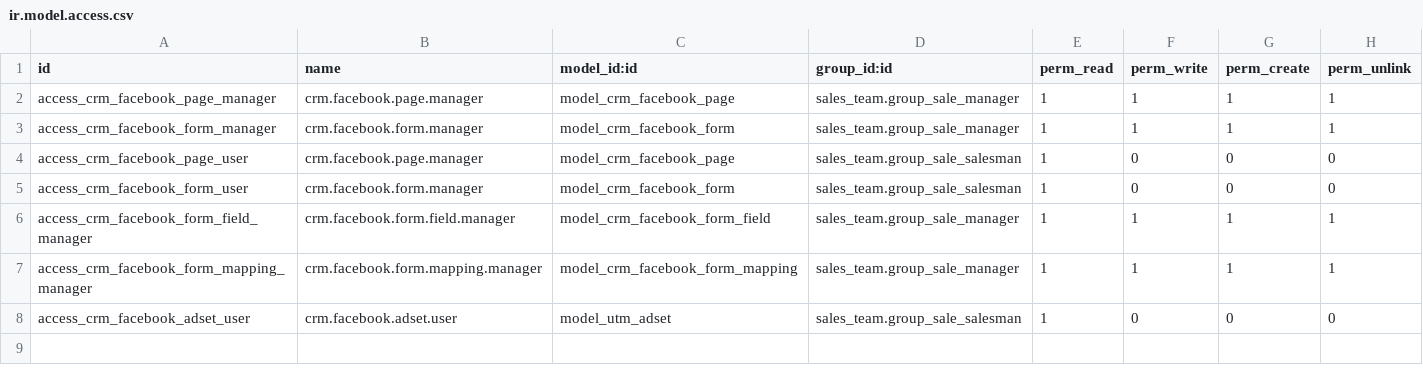
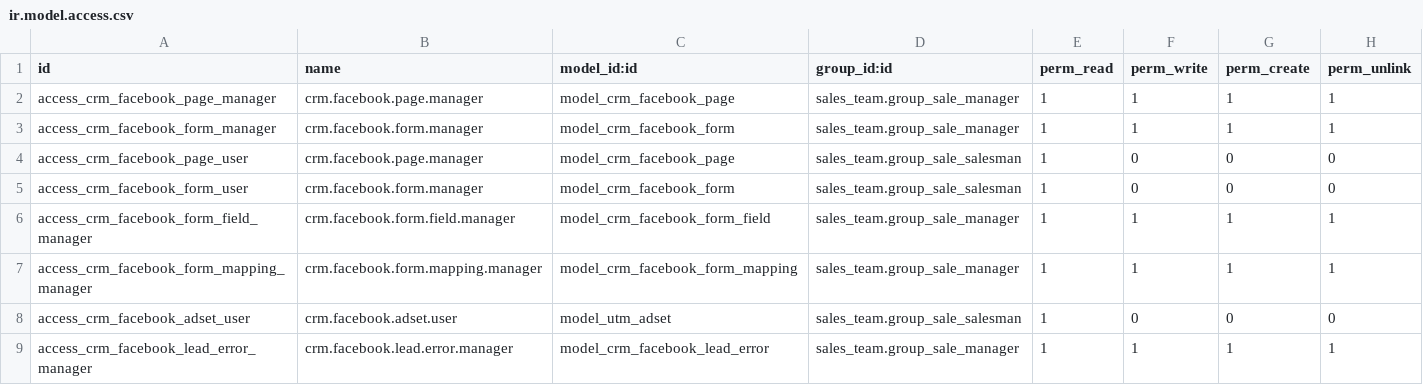
Before and after one commit to chamalruwanjith/custom, a CSV file: vkd_crm_facebook_leads/security/ir.model.access.csv, drawn as a sheet.

Commit message:
[IMP] vkd_crm_facebook_leads :add error log

```diff
--- a/vkd_crm_facebook_leads/security/ir.model.access.csv
+++ b/vkd_crm_facebook_leads/security/ir.model.access.csv
@@ -8 +8,2 @@ access_crm_facebook_form_mapping_manager,crm.facebook.form.mapping.manager,model
 access_crm_facebook_adset_user,crm.facebook.adset.user,model_utm_adset,sales_team.group_sale_salesman,1,0,0,0
+access_crm_facebook_lead_error_manager,crm.facebook.lead.error.manager,model_crm_facebook_lead_error,sales_team.group_sale_manager,1,1,1,1
```
Also changed, not shown: 5 other files.
